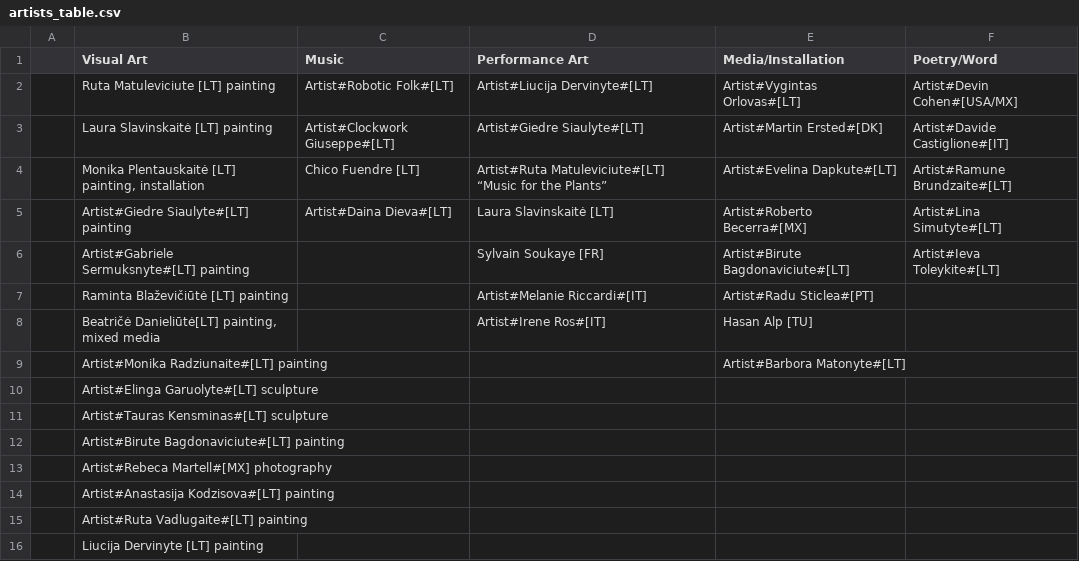
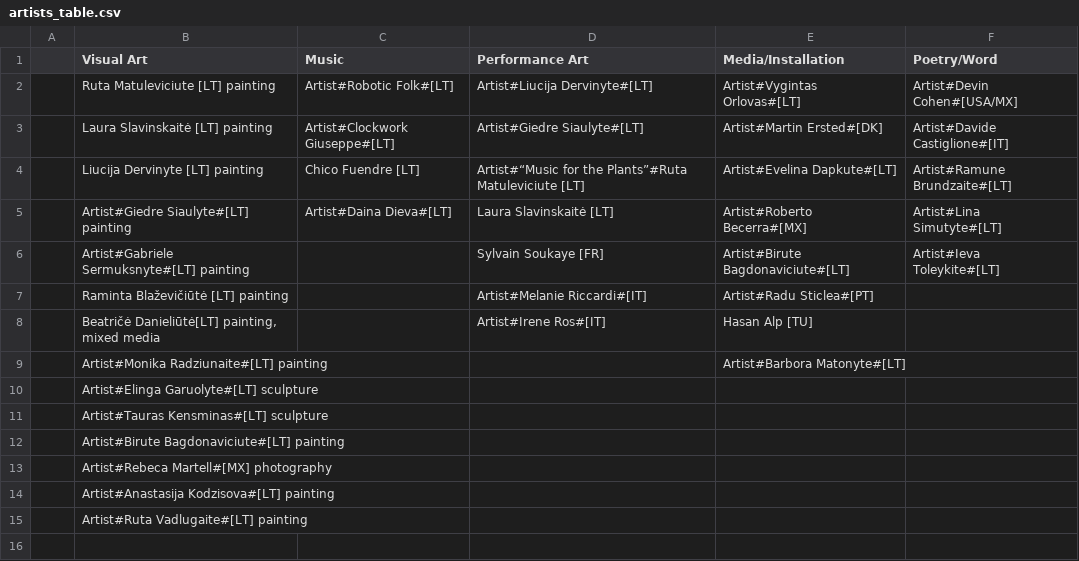
Before and after one commit to IdeasBlockLT/emem, a CSV file: static/texts/artists_table.csv, drawn as a sheet.

Commit message:
half baked changes on the new program table, now changing to master to see how it was before

```diff
--- a/static/texts/artists_table.csv
+++ b/static/texts/artists_table.csv
@@ -3,3 +3,3 @@
 ;Laura Slavinskaitė [LT] painting;Artist#Clockwork Giuseppe#[LT];Artist#Giedre Siaulyte#[LT];Artist#Martin Ersted#[DK];Artist#Davide Castiglione#[IT]
-;Monika Plentauskaitė [LT] painting, installation;Chico Fuendre [LT];Artist#Ruta Matuleviciute#[LT] “Music for the Plants”;Artist#Evelina Dapkute#[LT];Artist#Ramune Brundzaite#[LT]
+;Liucija Dervinyte [LT] painting;Chico Fuendre [LT];Artist#“Music for the Plants”#Ruta Matuleviciute [LT];Artist#Evelina Dapkute#[LT];Artist#Ramune Brundzaite#[LT]
 ;Artist#Giedre Siaulyte#[LT] painting ;Artist#Daina Dieva#[LT];Laura Slavinskaitė [LT];Artist#Roberto Becerra#[MX];Artist#Lina Simutyte#[LT]
@@ -15,2 +15 @@
 ;Artist#Ruta Vadlugaite#[LT] painting;;;;
-;Liucija Dervinyte [LT] painting ;;;;
```
Also changed, not shown: 11 other files.
